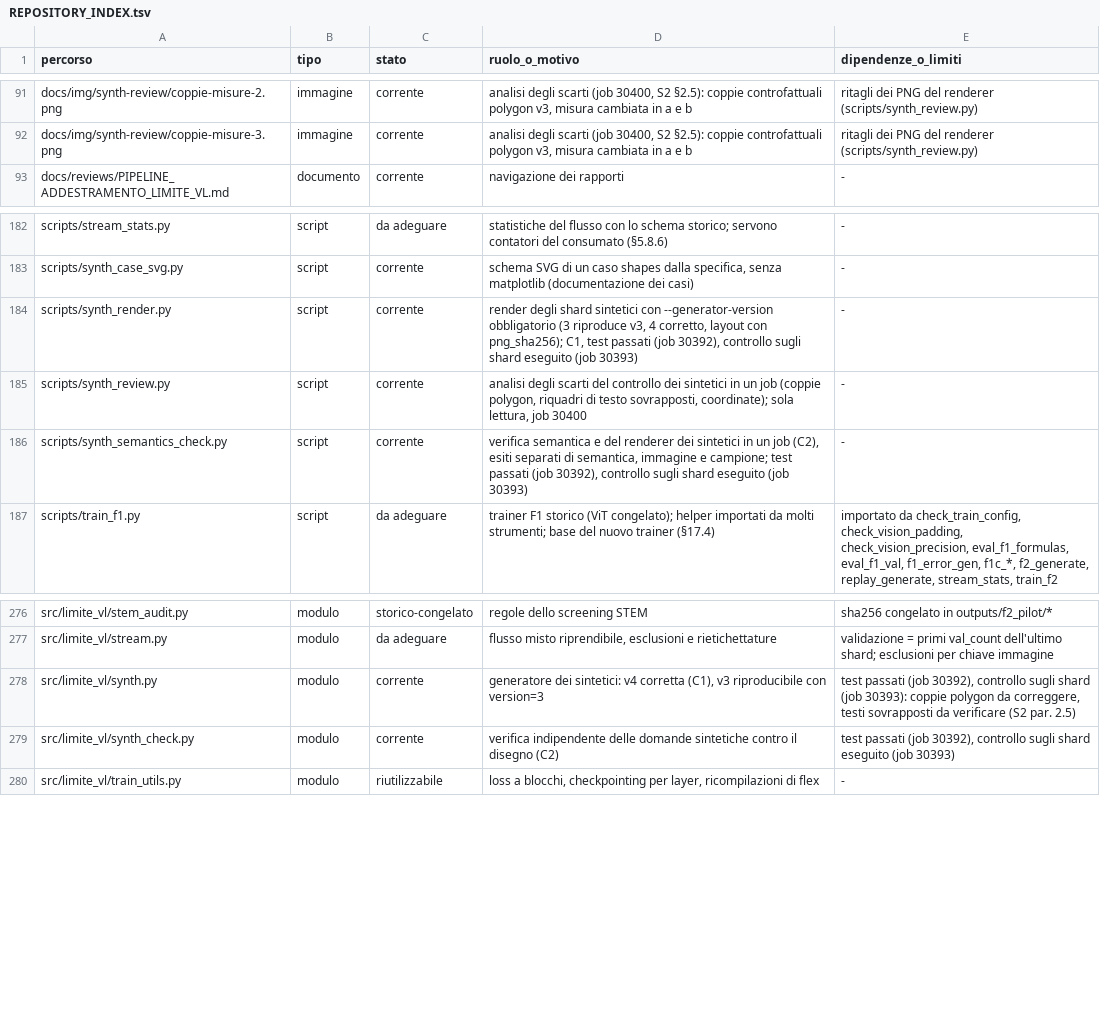
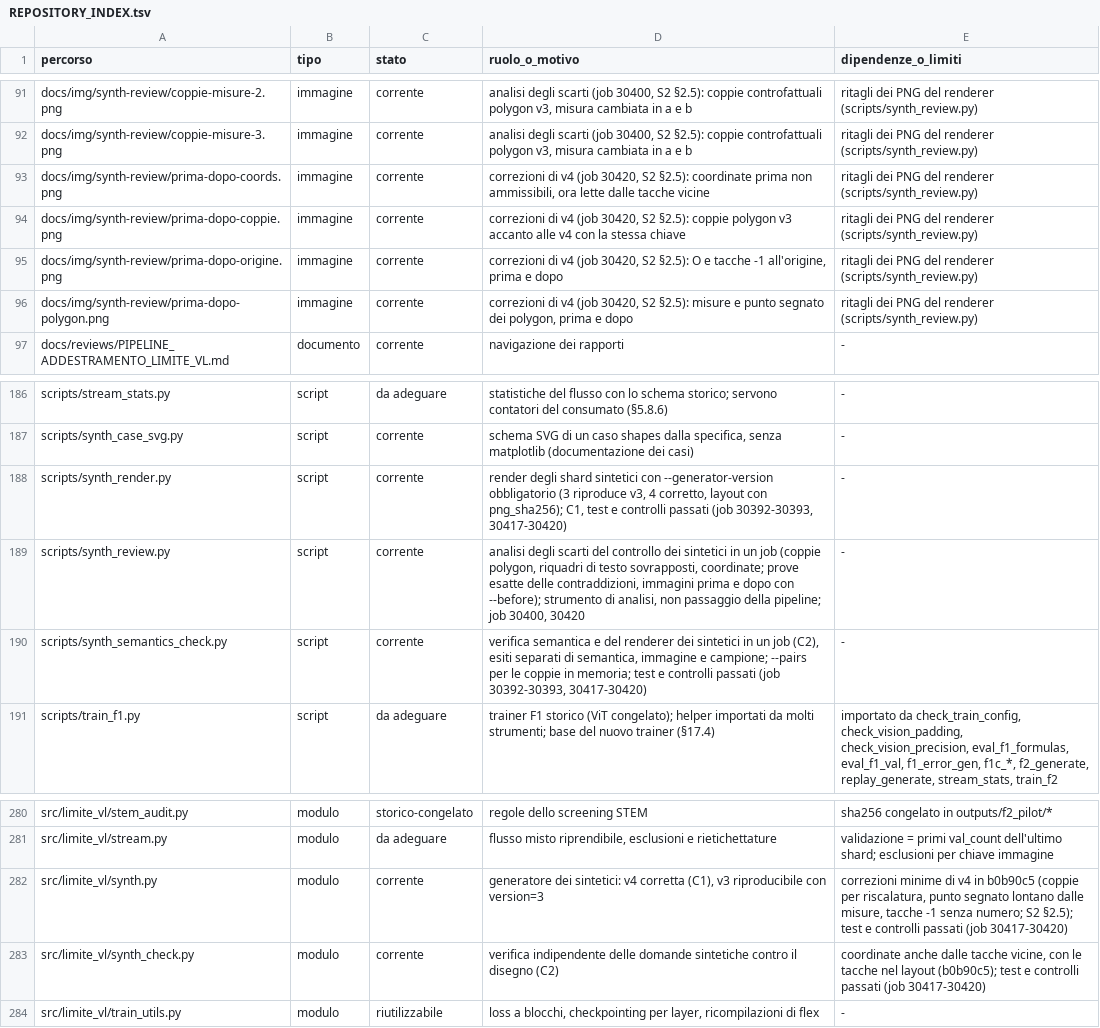
Before and after one commit to akira-n-28/vision_limite, a TSV file: docs/REPOSITORY_INDEX.tsv, drawn as a sheet; only a part is shown, gaps mark what is left out.

```diff
--- a/docs/REPOSITORY_INDEX.tsv
+++ b/docs/REPOSITORY_INDEX.tsv
@@ -92,2 +92,6 @@ docs/img/synth-review/coppie-misure-2.png	immagine	corrente	analisi degli scarti
 docs/img/synth-review/coppie-misure-3.png	immagine	corrente	analisi degli scarti (job 30400, S2 §2.5): coppie controfattuali polygon v3, misura cambiata in a e b	ritagli dei PNG del renderer (scripts/synth_review.py)
+docs/img/synth-review/prima-dopo-coords.png	immagine	corrente	correzioni di v4 (job 30420, S2 §2.5): coordinate prima non ammissibili, ora lette dalle tacche vicine	ritagli dei PNG del renderer (scripts/synth_review.py)
+docs/img/synth-review/prima-dopo-coppie.png	immagine	corrente	correzioni di v4 (job 30420, S2 §2.5): coppie polygon v3 accanto alle v4 con la stessa chiave	ritagli dei PNG del renderer (scripts/synth_review.py)
+docs/img/synth-review/prima-dopo-origine.png	immagine	corrente	correzioni di v4 (job 30420, S2 §2.5): O e tacche -1 all'origine, prima e dopo	ritagli dei PNG del renderer (scripts/synth_review.py)
+docs/img/synth-review/prima-dopo-polygon.png	immagine	corrente	correzioni di v4 (job 30420, S2 §2.5): misure e punto segnato dei polygon, prima e dopo	ritagli dei PNG del renderer (scripts/synth_review.py)
 docs/reviews/PIPELINE_ADDESTRAMENTO_LIMITE_VL.md	documento	corrente	navigazione dei rapporti	-
@@ -183,5 +187,5 @@ scripts/stream_stats.py	script	da adeguare	statistiche del flusso con lo schema
 scripts/synth_case_svg.py	script	corrente	schema SVG di un caso shapes dalla specifica, senza matplotlib (documentazione dei casi)	-
-scripts/synth_render.py	script	corrente	render degli shard sintetici con --generator-version obbligatorio (3 riproduce v3, 4 corretto, layout con png_sha256); C1, test passati (job 30392), controllo sugli shard eseguito (job 30393)	-
-scripts/synth_review.py	script	corrente	analisi degli scarti del controllo dei sintetici in un job (coppie polygon, riquadri di testo sovrapposti, coordinate); sola lettura, job 30400	-
-scripts/synth_semantics_check.py	script	corrente	verifica semantica e del renderer dei sintetici in un job (C2), esiti separati di semantica, immagine e campione; test passati (job 30392), controllo sugli shard eseguito (job 30393)	-
+scripts/synth_render.py	script	corrente	render degli shard sintetici con --generator-version obbligatorio (3 riproduce v3, 4 corretto, layout con png_sha256); C1, test e controlli passati (job 30392-30393, 30417-30420)	-
+scripts/synth_review.py	script	corrente	analisi degli scarti del controllo dei sintetici in un job (coppie polygon, riquadri di testo sovrapposti, coordinate; prove esatte delle contraddizioni, immagini prima e dopo con --before); strumento di analisi, non passaggio della pipeline; job 30400, 30420	-
+scripts/synth_semantics_check.py	script	corrente	verifica semantica e del renderer dei sintetici in un job (C2), esiti separati di semantica, immagine e campione; --pairs per le coppie in memoria; test e controlli passati (job 30392-30393, 30417-30420)	-
 scripts/train_f1.py	script	da adeguare	trainer F1 storico (ViT congelato); helper importati da molti strumenti; base del nuovo trainer (§17.4)	importato da check_train_config, check_vision_padding, check_vision_precision, eval_f1_formulas, eval_f1_val, f1_error_gen, f1c_*, f2_generate, replay_generate, stream_stats, train_f2
@@ -277,4 +281,4 @@ src/limite_vl/stem_audit.py	modulo	storico-congelato	regole dello screening STEM
 src/limite_vl/stream.py	modulo	da adeguare	flusso misto riprendibile, esclusioni e rietichettature	validazione = primi val_count dell'ultimo shard; esclusioni per chiave immagine
-src/limite_vl/synth.py	modulo	corrente	generatore dei sintetici: v4 corretta (C1), v3 riproducibile con version=3	test passati (job 30392), controllo sugli shard (job 30393): coppie polygon da correggere, testi sovrapposti da verificare (S2 par. 2.5)
-src/limite_vl/synth_check.py	modulo	corrente	verifica indipendente delle domande sintetiche contro il disegno (C2)	test passati (job 30392), controllo sugli shard eseguito (job 30393)
+src/limite_vl/synth.py	modulo	corrente	generatore dei sintetici: v4 corretta (C1), v3 riproducibile con version=3	correzioni minime di v4 in b0b90c5 (coppie per riscalatura, punto segnato lontano dalle misure, tacche -1 senza numero; S2 §2.5); test e controlli passati (job 30417-30420)
+src/limite_vl/synth_check.py	modulo	corrente	verifica indipendente delle domande sintetiche contro il disegno (C2)	coordinate anche dalle tacche vicine, con le tacche nel layout (b0b90c5); test e controlli passati (job 30417-30420)
 src/limite_vl/train_utils.py	modulo	riutilizzabile	loss a blocchi, checkpointing per layer, ricompilazioni di flex	-
```
Also changed, not shown: runs/ledger.tsv, 7 other files.
